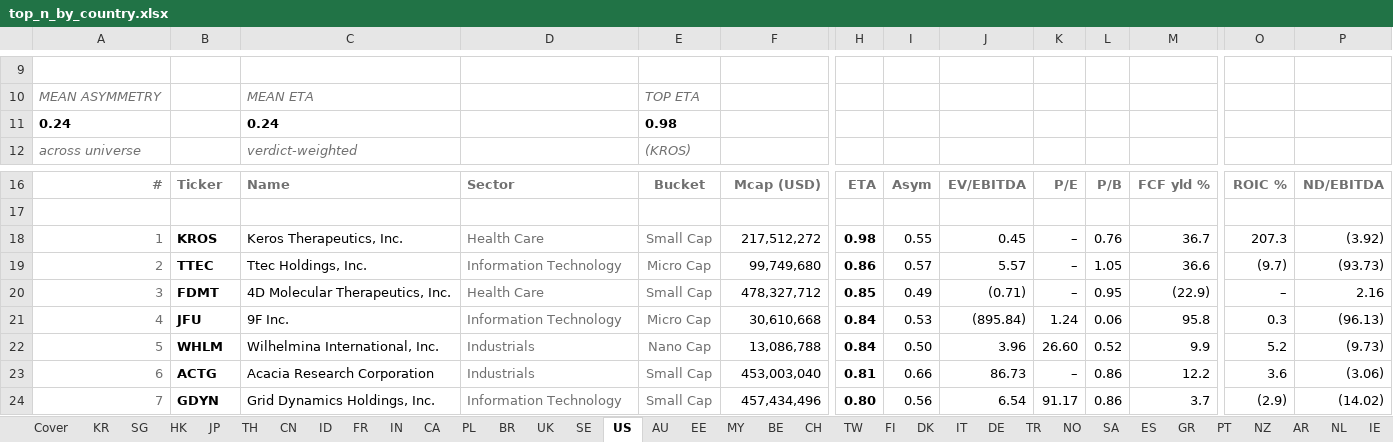
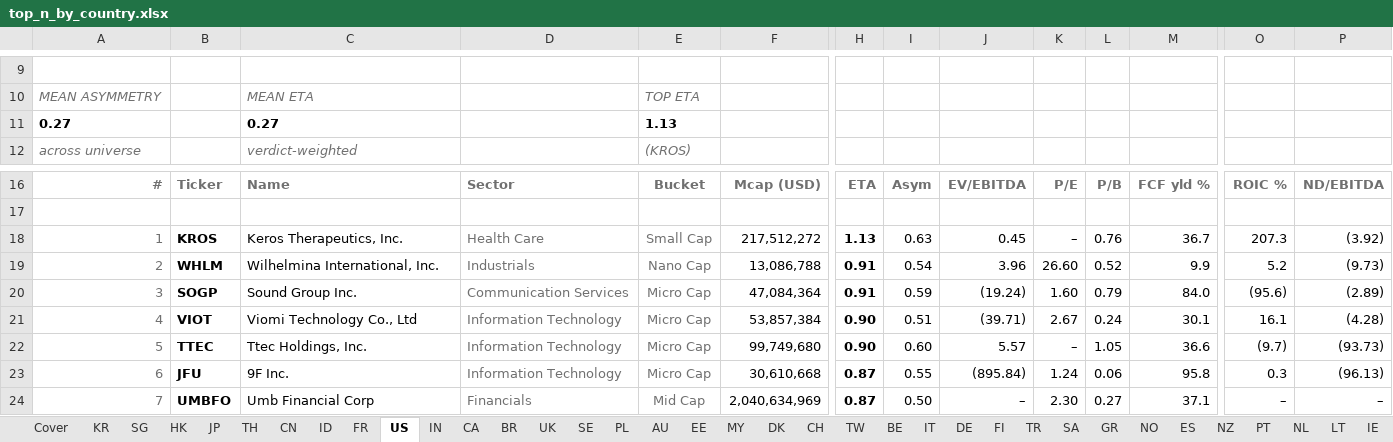
Before and after one commit to jupitersstring/cyclepapa, an Excel workbook: top_n_by_country.xlsx, sheet US, drawn as a sheet; only a part is shown, gaps mark what is left out; values as stored, in another font and other column widths than the file's, no borders; removed rows and columns are numbered as before the commit, all else as after; rows hold the shown columns only; the diff covers the shown part only; the diff names each change by its address in the sheet, - before the commit and + after, or states it on an @@ line.

```diff
--- a/top_n_by_country.xlsx (sheet US)
+++ b/top_n_by_country.xlsx (sheet US)
@@ sheet tab order changed: Cover | KR | SG | HK | JP | TH | CN | ID | FR | US | IN | CA | BR | UK | SE | PL | AU | EE | MY | DK | CH | TW | BE | IT | DE | FI | TR | SA | GR | NO | ES | NZ | PT | NL | LT | IE @@
-row 11: 0.24 |  | 0.24 |  | 0.98
+row 11: 0.27 |  | 0.27 |  | 1.13
-H18: 0.98
+H18: 1.13
-I18: 0.55
+I18: 0.63
+row 19: 2 | WHLM | Wilhelmina International, Inc. | Industrials | Nano Cap | 13,086,788 | 0.91 | 0.54 | 3.96 | 26.60 | 0.52 | 9.9 | 5.2 | (9.73)
+row 20: 3 | SOGP | Sound Group Inc. | Communication Services | Micro Cap | 47,084,364 | 0.91 | 0.59 | (19.24) | 1.60 | 0.79 | 84.0 | (95.6) | (2.89)
+row 21: 4 | VIOT | Viomi Technology Co., Ltd | Information Technology | Micro Cap | 53,857,384 | 0.90 | 0.51 | (39.71) | 2.67 | 0.24 | 30.1 | 16.1 | (4.28)
-A22: 2
+A22: 5
-H22: 0.86
+H22: 0.90
-I22: 0.57
+I22: 0.60
-row 20: 3 | FDMT | 4D Molecular Therapeutics, Inc. | Health Care | Small Cap | 478,327,712 | 0.85 | 0.49 | (0.71) | – | 0.95 | (22.9) | – | 2.16
-A23: 4
+A23: 6
-H23: 0.84
+H23: 0.87
-I23: 0.53
+I23: 0.55
-row 22: 5 | WHLM | Wilhelmina International, Inc. | Industrials | Nano Cap | 13,086,788 | 0.84 | 0.50 | 3.96 | 26.60 | 0.52 | 9.9 | 5.2 | (9.73)
-row 23: 6 | ACTG | Acacia Research Corporation | Industrials | Small Cap | 453,003,040 | 0.81 | 0.66 | 86.73 | – | 0.86 | 12.2 | 3.6 | (3.06)
-B24: GDYN
+B24: UMBFO
-C24: Grid Dynamics Holdings, Inc.
+C24: Umb Financial Corp
-D24: Information Technology
+D24: Financials
-E24: Small Cap
+E24: Mid Cap
-F24: 457,434,496
+F24: 2,040,634,969
-H24: 0.80
+H24: 0.87
-I24: 0.56
+I24: 0.50
-J24: 6.54
+J24: –
-K24: 91.17
+K24: 2.30
-L24: 0.86
+L24: 0.27
-M24: 3.7
+M24: 37.1
-O24: (2.9)
+O24: –
-P24: (14.02)
+P24: –
```
Also changed, not shown: 4 added rows, 4 removed rows, 295 edited cells and cell formats elsewhere in this sheet, sheet IL, sheet CH, sheet AR, sheet SE, sheet IE, sheet NO, 46 more sheets, top_by_archetype_book.xlsx, 9 other files.
